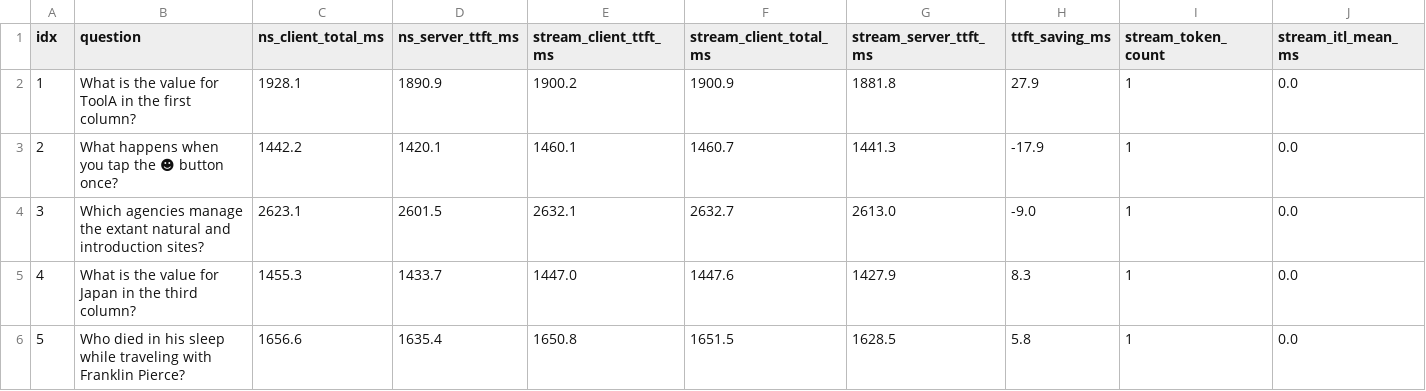
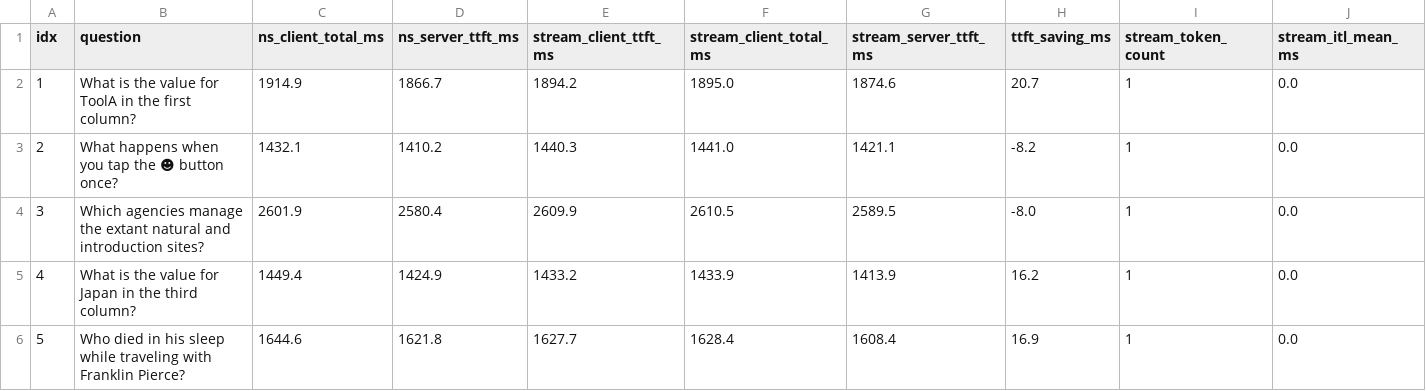
Before and after one commit to sangowu/pdf_rag, a CSV file: results/full_semantic_stream_comparison_details.csv, drawn as a sheet; only a part is shown; the diff covers the shown part only; the diff names each change by its address in the sheet, - before the commit and + after, or states it on an @@ line.

```diff
--- a/results/full_semantic_stream_comparison_details.csv
+++ b/results/full_semantic_stream_comparison_details.csv
-C2 (ns_client_total_ms): 1928.1
+C2 (ns_client_total_ms): 1914.9
-D2 (ns_server_ttft_ms): 1890.9
+D2 (ns_server_ttft_ms): 1866.7
-E2 (stream_client_ttft_ms): 1900.2
+E2 (stream_client_ttft_ms): 1894.2
-F2 (stream_client_total_ms): 1900.9
+F2 (stream_client_total_ms): 1895.0
-G2 (stream_server_ttft_ms): 1881.8
+G2 (stream_server_ttft_ms): 1874.6
-H2 (ttft_saving_ms): 27.9
+H2 (ttft_saving_ms): 20.7
-C3 (ns_client_total_ms): 1442.2
+C3 (ns_client_total_ms): 1432.1
-D3 (ns_server_ttft_ms): 1420.1
+D3 (ns_server_ttft_ms): 1410.2
-E3 (stream_client_ttft_ms): 1460.1
+E3 (stream_client_ttft_ms): 1440.3
-F3 (stream_client_total_ms): 1460.7
+F3 (stream_client_total_ms): 1441.0
-G3 (stream_server_ttft_ms): 1441.3
+G3 (stream_server_ttft_ms): 1421.1
-H3 (ttft_saving_ms): -17.9
+H3 (ttft_saving_ms): -8.2
-C4 (ns_client_total_ms): 2623.1
+C4 (ns_client_total_ms): 2601.9
-D4 (ns_server_ttft_ms): 2601.5
+D4 (ns_server_ttft_ms): 2580.4
-E4 (stream_client_ttft_ms): 2632.1
+E4 (stream_client_ttft_ms): 2609.9
-F4 (stream_client_total_ms): 2632.7
+F4 (stream_client_total_ms): 2610.5
-G4 (stream_server_ttft_ms): 2613.0
+G4 (stream_server_ttft_ms): 2589.5
-H4 (ttft_saving_ms): -9.0
+H4 (ttft_saving_ms): -8.0
-C5 (ns_client_total_ms): 1455.3
+C5 (ns_client_total_ms): 1449.4
-D5 (ns_server_ttft_ms): 1433.7
+D5 (ns_server_ttft_ms): 1424.9
-E5 (stream_client_ttft_ms): 1447.0
+E5 (stream_client_ttft_ms): 1433.2
-F5 (stream_client_total_ms): 1447.6
+F5 (stream_client_total_ms): 1433.9
-G5 (stream_server_ttft_ms): 1427.9
+G5 (stream_server_ttft_ms): 1413.9
-H5 (ttft_saving_ms): 8.3
+H5 (ttft_saving_ms): 16.2
-C6 (ns_client_total_ms): 1656.6
+C6 (ns_client_total_ms): 1644.6
-D6 (ns_server_ttft_ms): 1635.4
+D6 (ns_server_ttft_ms): 1621.8
-E6 (stream_client_ttft_ms): 1650.8
+E6 (stream_client_ttft_ms): 1627.7
-F6 (stream_client_total_ms): 1651.5
+F6 (stream_client_total_ms): 1628.4
-G6 (stream_server_ttft_ms): 1628.5
+G6 (stream_server_ttft_ms): 1608.4
-H6 (ttft_saving_ms): 5.8
+H6 (ttft_saving_ms): 16.9
```
Also changed, not shown: 150 edited cells elsewhere in this file, results/full_semantic_stream_comparison.csv.
